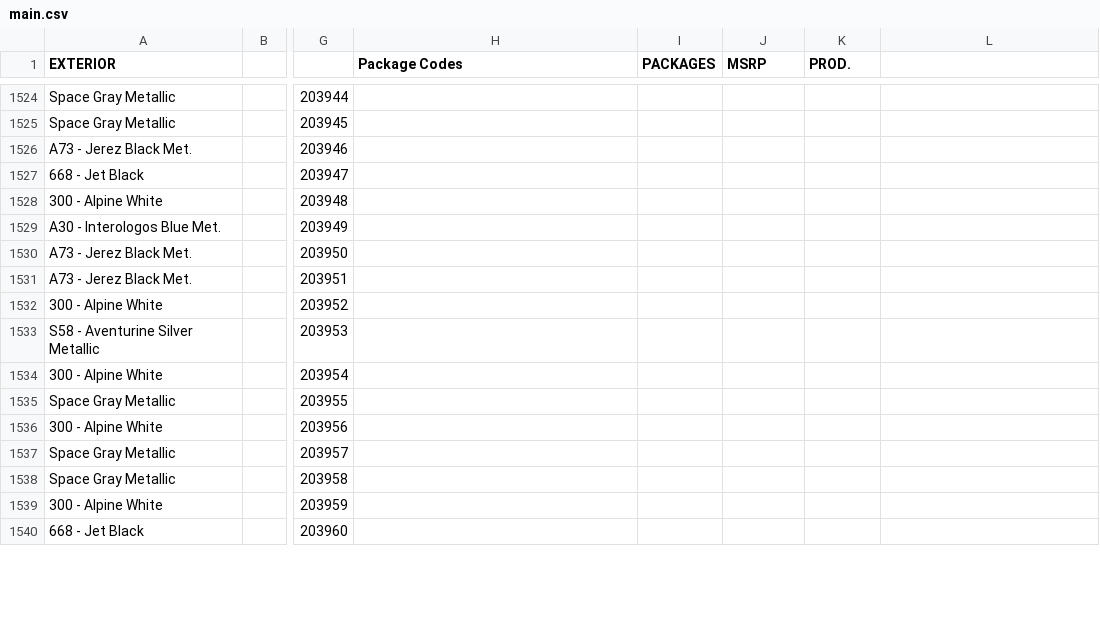
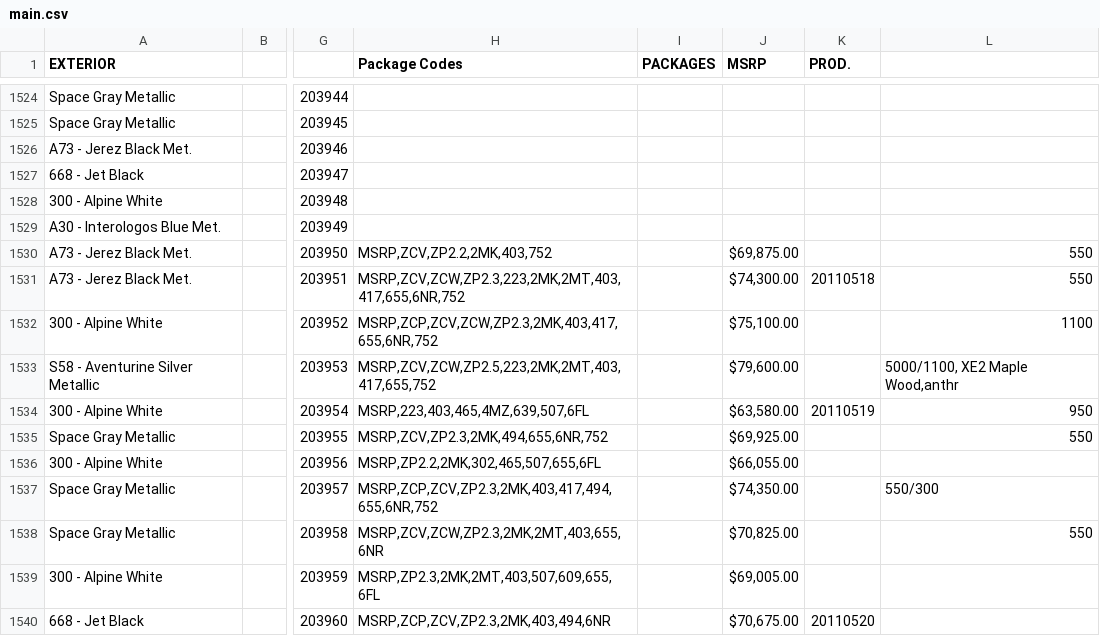
Before and after one commit to Sman19/Functioning-Website, a CSV file: main.csv, drawn as a sheet; only a part is shown, gaps mark what is left out; the diff covers the shown part only; the diff names each change by its address in the sheet, - before the commit and + after, or states it on an @@ line.

Commit message:
Add files via upload

```diff
--- a/main.csv
+++ b/main.csv
-H1530 (Package Codes): (empty)
+H1530 (Package Codes): MSRP,ZCV,ZP2.2,2MK,403,752
-J1530 (MSRP): (empty)
+J1530 (MSRP): $69,875.00
-L1530:L1531: (empty)
+L1530:L1531: 550
-H1531 (Package Codes): (empty)
+H1531 (Package Codes): MSRP,ZCV,ZCW,ZP2.3,223,2MK,2MT,403,417,655,6NR,752
-J1531 (MSRP): (empty)
+J1531 (MSRP): $74,300.00
-K1531 (PROD.): (empty)
+K1531 (PROD.): 20110518
-H1532 (Package Codes): (empty)
+H1532 (Package Codes): MSRP,ZCP,ZCV,ZCW,ZP2.3,2MK,403,417,655,6NR,752
-J1532 (MSRP): (empty)
+J1532 (MSRP): $75,100.00
-L1532: (empty)
+L1532: 1100
-H1533 (Package Codes): (empty)
+H1533 (Package Codes): MSRP,ZCV,ZCW,ZP2.5,223,2MK,2MT,403,417,655,752
-J1533 (MSRP): (empty)
+J1533 (MSRP): $79,600.00
-L1533: (empty)
+L1533: 5000/1100, XE2 Maple Wood,anthr
-H1534 (Package Codes): (empty)
+H1534 (Package Codes): MSRP,223,403,465,4MZ,639,507,6FL
-J1534 (MSRP): (empty)
+J1534 (MSRP): $63,580.00
-K1534 (PROD.): (empty)
+K1534 (PROD.): 20110519
-L1534: (empty)
+L1534: 950
-H1535 (Package Codes): (empty)
+H1535 (Package Codes): MSRP,ZCV,ZP2.3,2MK,494,655,6NR,752
-J1535 (MSRP): (empty)
+J1535 (MSRP): $69,925.00
-L1535: (empty)
+L1535: 550
-H1536 (Package Codes): (empty)
+H1536 (Package Codes): MSRP,ZP2.2,2MK,302,465,507,655,6FL
-J1536 (MSRP): (empty)
+J1536 (MSRP): $66,055.00
-H1537 (Package Codes): (empty)
+H1537 (Package Codes): MSRP,ZCP,ZCV,ZP2.3,2MK,403,417,494,655,6NR,752
-J1537 (MSRP): (empty)
+J1537 (MSRP): $74,350.00
-L1537: (empty)
+L1537: 550/300
-H1538 (Package Codes): (empty)
+H1538 (Package Codes): MSRP,ZCV,ZCW,ZP2.3,2MK,2MT,403,655,6NR
-J1538 (MSRP): (empty)
+J1538 (MSRP): $70,825.00
-L1538: (empty)
+L1538: 550
-H1539 (Package Codes): (empty)
+H1539 (Package Codes): MSRP,ZP2.3,2MK,2MT,403,507,609,655,6FL
-J1539 (MSRP): (empty)
+J1539 (MSRP): $69,005.00
-H1540 (Package Codes): (empty)
+H1540 (Package Codes): MSRP,ZCP,ZCV,ZP2.3,2MK,403,494,6NR
-J1540 (MSRP): (empty)
+J1540 (MSRP): $70,675.00
-K1540 (PROD.): (empty)
+K1540 (PROD.): 20110520
```
Also changed, not shown: 1 added row and 67 edited cells elsewhere in this file.
